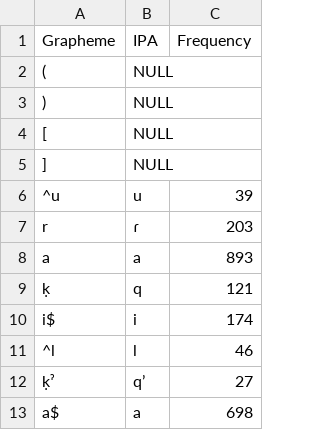
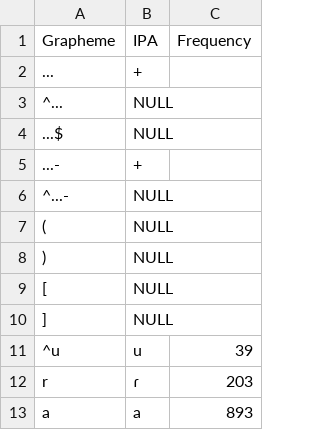
Before and after one commit to intercontinental-dictionary-series/keypano, a TSV file: etc/orthography/Aymara.tsv, drawn as a sheet; only a part is shown; the shorter side is filled out with more unchanged rows.

```diff
--- a/etc/orthography/Aymara.tsv
+++ b/etc/orthography/Aymara.tsv
@@ -1,2 +1,7 @@
 Grapheme	IPA	Frequency
+...	+
+^...	NULL
+...$	NULL
+...-	+
+^...-	NULL
 (	NULL	
```
Also changed, not shown: etc/orthography/Catuquina.tsv, etc/orthography/Cayuvava.tsv, 4 other files.
